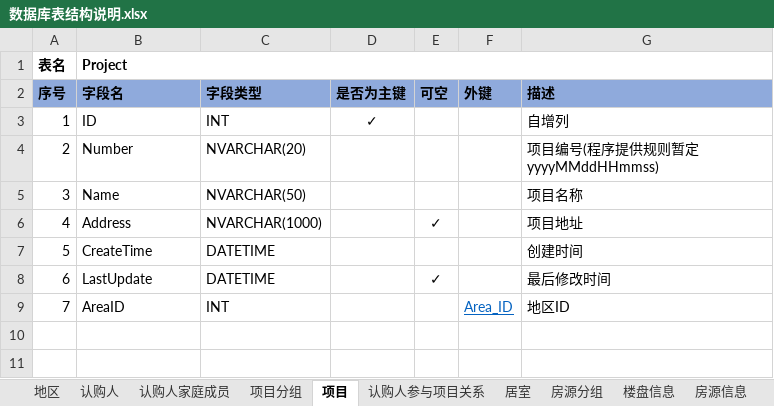
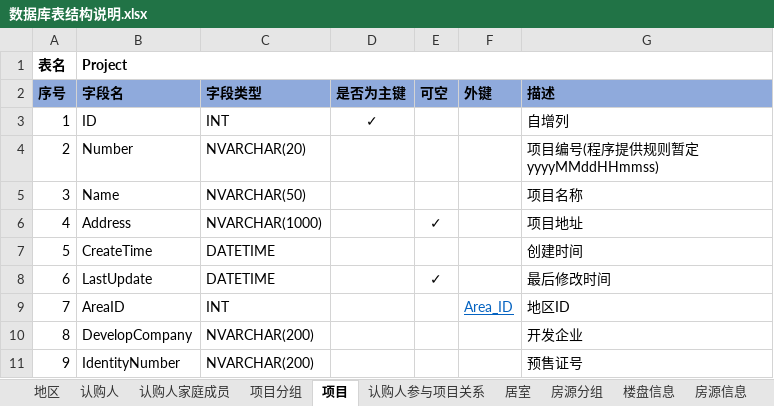
Before and after one commit to RockJiang1/HouseSelection, an Excel workbook: Doc/数据库表结构说明.xlsx, sheet 项目, drawn as a sheet; values as stored, in another font and other column widths than the file's, no borders; the diff names each change by its address in the sheet, - before the commit and + after, or states it on an @@ line.

```diff
--- a/Doc/数据库表结构说明.xlsx (sheet 项目)
+++ b/Doc/数据库表结构说明.xlsx (sheet 项目)
+row 10: 8 | DevelopCompany | NVARCHAR(200) |  |  |  | 开发企业
+row 11: 9 | IdentityNumber | NVARCHAR(200) |  |  |  | 预售证号
```
Also changed, not shown: sheet 摇号结果, Doc/接口说明文档.xlsx, 13 other files.
